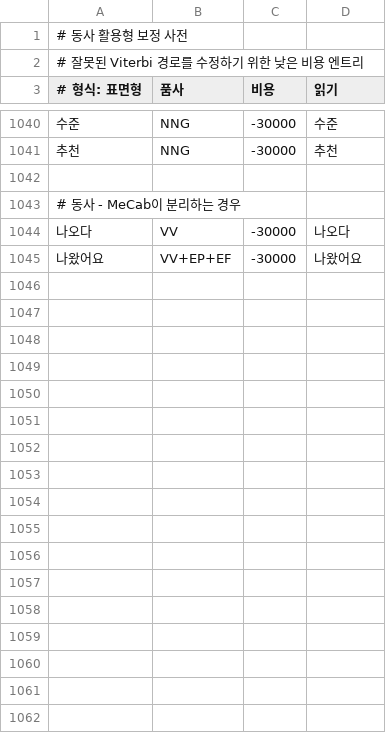
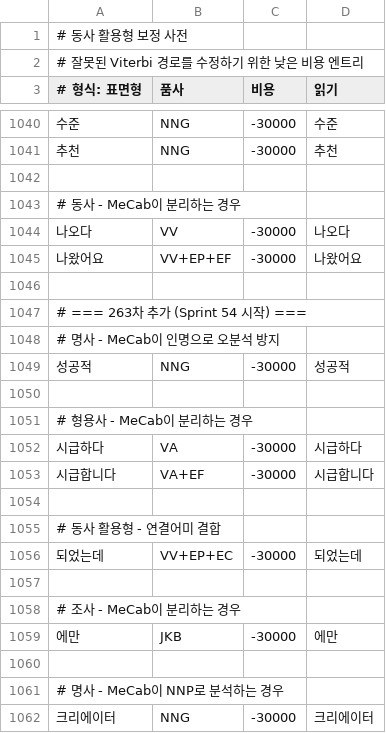
Before and after one commit to hephaex/mecab-ko, a CSV file: data/user-dict/verb-inflections.csv, drawn as a sheet; only a part is shown, gaps mark what is left out; the diff covers the shown part only.

Commit message:
feat: Add 263차 user dict entries - Sprint 54 progress (97.5%)
Added entries for Sprint 54 (98% target):
- 성공적/NNG (boundary error prevention)
- 시급하다/VA, 시급합니다/VA+EF
- 되었는데/VV+EP+EC
- 에만/JKB, 크리에이터/NNG, 좋아요/NNG, 알림/NNG
- 나왔어/VV+EP+EF, 찍었어/VV+EP+EF
- 되고/VV+EC, 고르다/VV+EF, 까매/VA+EF, 물어/VV+EF

Accuracy improvement:
- Token Accuracy: 97.0% → 97.5% (+0.5%)
- Sentence Accuracy: 91.0% → 93.6% (+2.6%)
- F1 Score: 0.968 → 0.976 (+0.008)
- 완전 일치 문장: 272 → 280 (+8)

```diff
--- a/data/user-dict/verb-inflections.csv
+++ b/data/user-dict/verb-inflections.csv
@@ -1045 +1045,18 @@
 나왔어요,VV+EP+EF,-30000,나왔어요
+
+# === 263차 추가 (Sprint 54 시작) ===
+# 명사 - MeCab이 인명으로 오분석 방지
+성공적,NNG,-30000,성공적
+
+# 형용사 - MeCab이 분리하는 경우
+시급하다,VA,-30000,시급하다
+시급합니다,VA+EF,-30000,시급합니다
+
+# 동사 활용형 - 연결어미 결합
+되었는데,VV+EP+EC,-30000,되었는데
+
+# 조사 - MeCab이 분리하는 경우
+에만,JKB,-30000,에만
+
+# 명사 - MeCab이 NNP로 분석하는 경우
+크리에이터,NNG,-30000,크리에이터
```
Also changed, not shown: 18 added rows elsewhere in this file.
